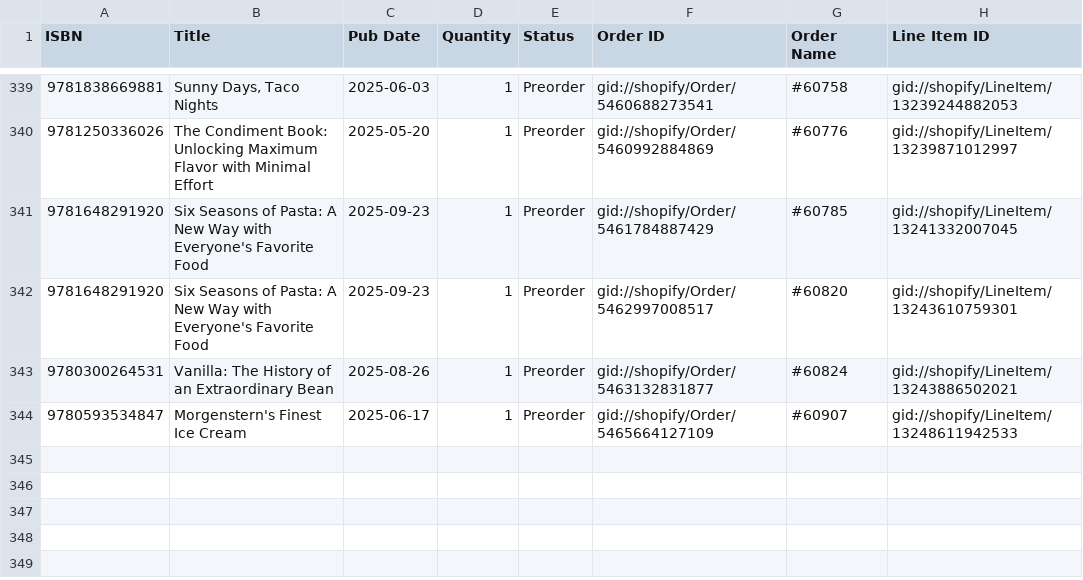
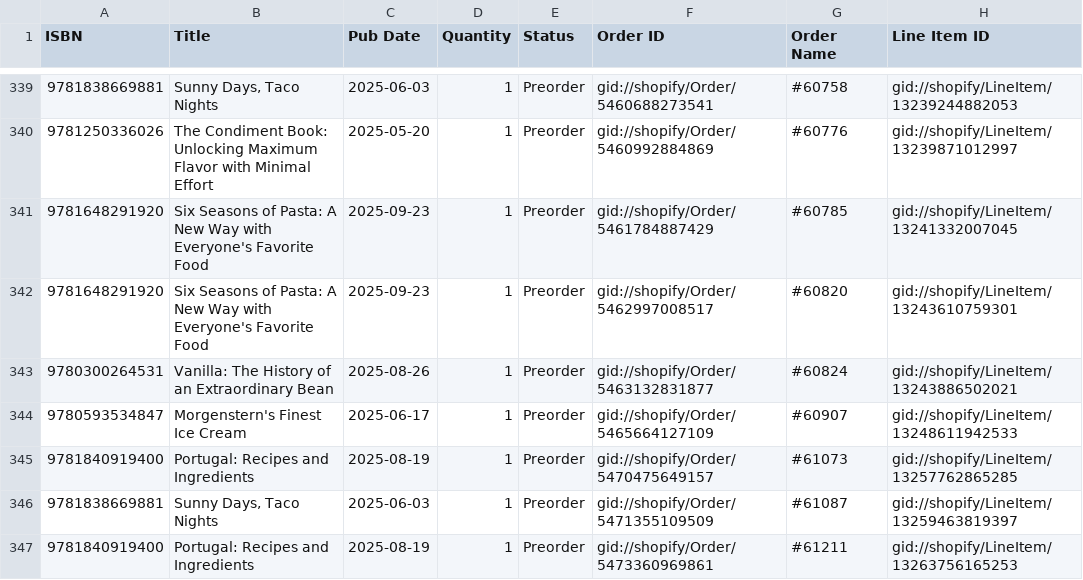
Before and after one commit to kitchenartsandletters/NYT_weekly_and_preorder_release, a CSV file: preorders/NYT_preorder_tracking.csv, drawn as a sheet; only a part is shown, gaps mark what is left out.

```diff
--- a/preorders/NYT_preorder_tracking.csv
+++ b/preorders/NYT_preorder_tracking.csv
@@ -344 +344,4 @@ ISBN,Title,Pub Date,Quantity,Status,Order ID,Order Name,Line Item ID
 9780593534847,Morgenstern's Finest Ice Cream,2025-06-17,1,Preorder,gid://shopify/Order/5465664127109,#60907,gid://shopify/LineItem/13248611942533
+9781840919400,Portugal: Recipes and Ingredients,2025-08-19,1,Preorder,gid://shopify/Order/5470475649157,#61073,gid://shopify/LineItem/13257762865285
+9781838669881,"Sunny Days, Taco Nights",2025-06-03,1,Preorder,gid://shopify/Order/5471355109509,#61087,gid://shopify/LineItem/13259463819397
+9781840919400,Portugal: Recipes and Ingredients,2025-08-19,1,Preorder,gid://shopify/Order/5473360969861,#61211,gid://shopify/LineItem/13263756165253
```
